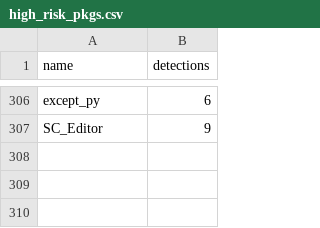
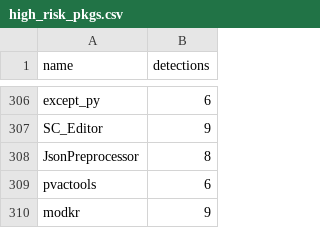
Before and after one commit to h4sh5/pypi-auto-scanner, a CSV file: high_risk_pkgs.csv, drawn as a sheet; only a part is shown, gaps mark what is left out.

```diff
--- a/high_risk_pkgs.csv
+++ b/high_risk_pkgs.csv
@@ -307 +307,4 @@ except_py,6
 SC_Editor,9
+JsonPreprocessor,8
+pvactools,6
+modkr,9
```
Also changed, not shown: 5 other files.
